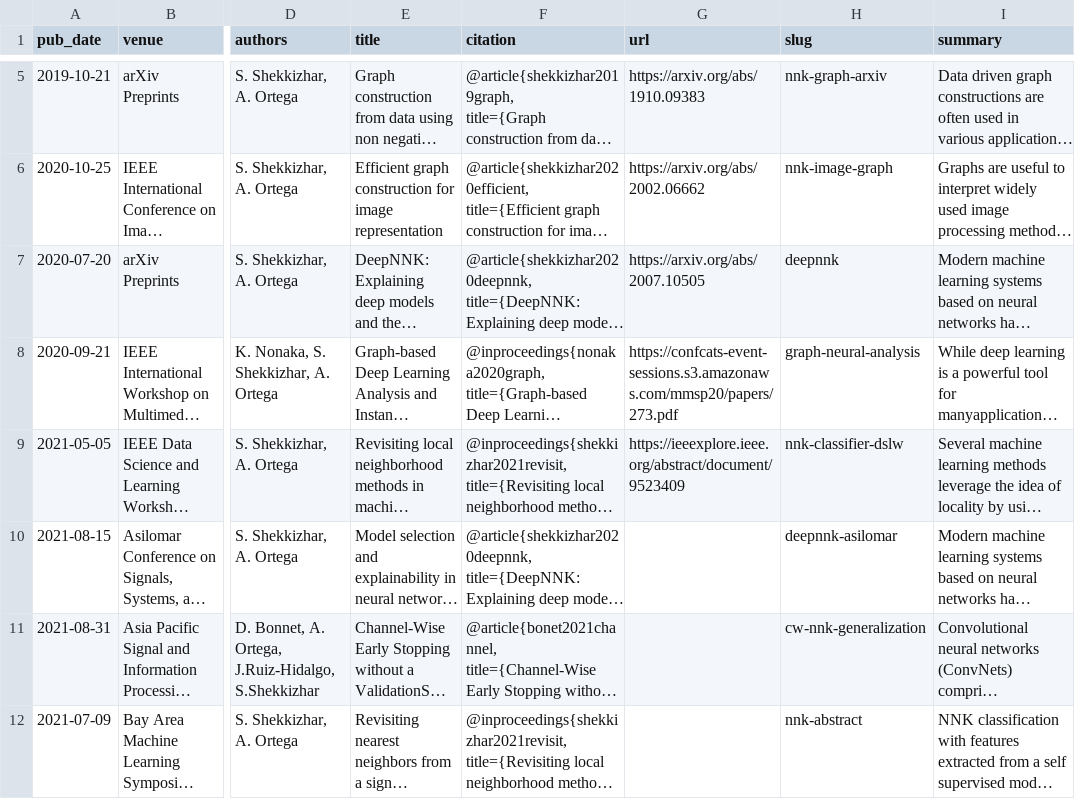
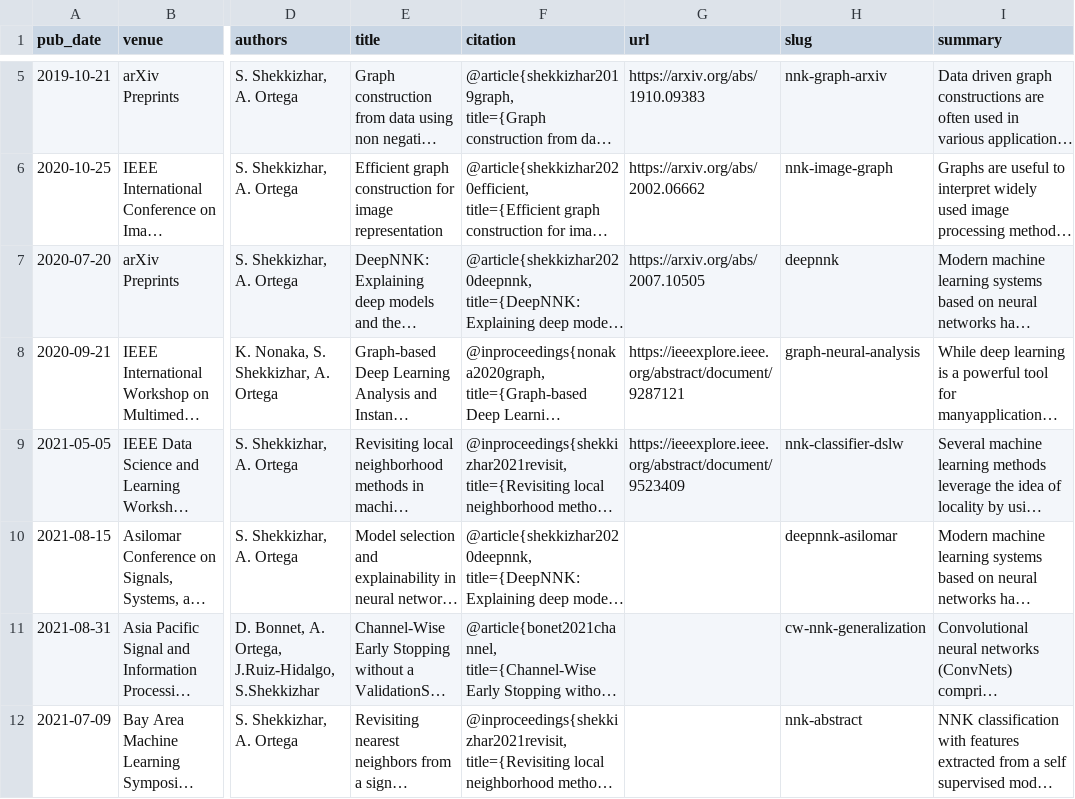
Before and after one commit to shekkizh/shekkizh.github.io, a TSV file: markdown_generator/publications.tsv, drawn as a sheet; only a part is shown, gaps mark what is left out; long unchanged cells end in …; the diff names each change by its address in the sheet, - before the commit and + after, or states it on an @@ line.

Commit message:
Update publications.tsv

```diff
--- a/markdown_generator/publications.tsv
+++ b/markdown_generator/publications.tsv
-G8 (url): https://confcats-event-sessions.s3.amazonaws.com/mmsp20/papers/273.pdf
+G8 (url): https://ieeexplore.ieee.org/abstract/document/9287121
```
